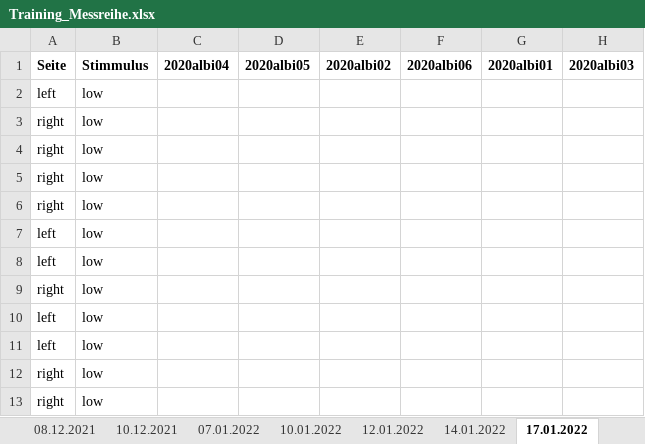
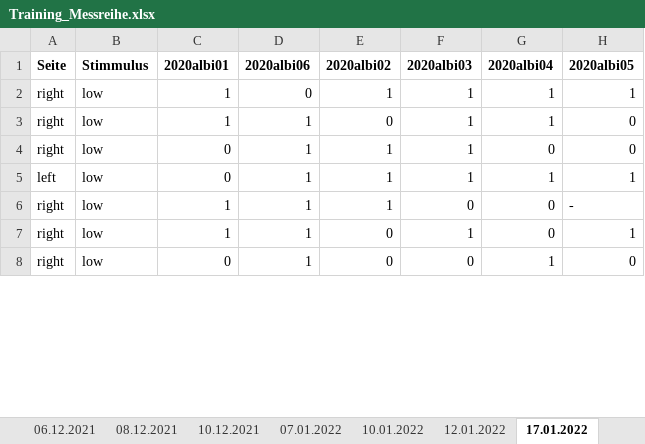
Before and after one commit to flibboo/multimodal_fish, an Excel workbook: Training_Messreihe.xlsx, sheet 17.01.2022, drawn as a sheet; only a part is shown; values as stored, in another font and other column widths than the file's, no borders; removed rows and columns are numbered as before the commit, all else as after; the diff covers the shown part only; the diff names each change by its address in the sheet, - before the commit and + after, or states it on an @@ line.

```diff
--- a/Training_Messreihe.xlsx (sheet 17.01.2022)
+++ b/Training_Messreihe.xlsx (sheet 17.01.2022)
-sheet tab: 14.01.2022
-column F (2020albi06), empty
-column G (2020albi01), empty
+column G (2020albi04), rows 2-8: 1 | 1 | 0 | 1 | 0 | 0 | 1
+column H (2020albi05), rows 2-8: 1 | 0 | 0 | 1 | - | 1 | 0
-C1: 2020albi04
+C1: 2020albi01
-D1: 2020albi05
+D1: 2020albi06
-row 2: left | low
-C2:C3 (2020albi01): (empty)
+C2:C3 (2020albi01): 1
-D2 (2020albi06): (empty)
+D2 (2020albi06): 0
-E2 (2020albi02): (empty)
+E2 (2020albi02): 1
-F2:F4 (2020albi03): (empty)
+F2:F4 (2020albi03): 1
-D3:D4 (2020albi06): (empty)
+D3:D4 (2020albi06): 1
-E3 (2020albi02): (empty)
+E3 (2020albi02): 0
-C4 (2020albi01): (empty)
+C4 (2020albi01): 0
-E4 (2020albi02): (empty)
+E4 (2020albi02): 1
-row 6: right | low
-C5 (2020albi01): (empty)
+C5 (2020albi01): 0
-D5 (2020albi06): (empty)
+D5 (2020albi06): 1
-E5 (2020albi02): (empty)
+E5 (2020albi02): 1
-F5 (2020albi03): (empty)
+F5 (2020albi03): 1
-row 8: left | low
-C6 (2020albi01): (empty)
+C6 (2020albi01): 1
-D6 (2020albi06): (empty)
+D6 (2020albi06): 1
-E6 (2020albi02): (empty)
+E6 (2020albi02): 1
-F6 (2020albi03): (empty)
+F6 (2020albi03): 0
-row 10: left | low
-row 11: left | low
-C7 (2020albi01): (empty)
+C7 (2020albi01): 1
-D7:D8 (2020albi06): (empty)
+D7:D8 (2020albi06): 1
-E7:E8 (2020albi02): (empty)
+E7:E8 (2020albi02): 0
-F7 (2020albi03): (empty)
+F7 (2020albi03): 1
-C8 (2020albi01): (empty)
+C8 (2020albi01): 0
-F8 (2020albi03): (empty)
+F8 (2020albi03): 0
```
Also changed, not shown: 5 added rows and 12 edited cells elsewhere in this sheet, sheet 21.01.2022, other sheet tabs.
